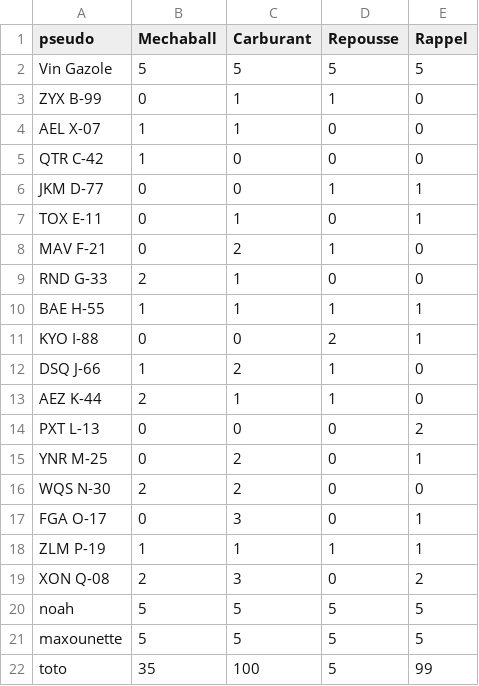
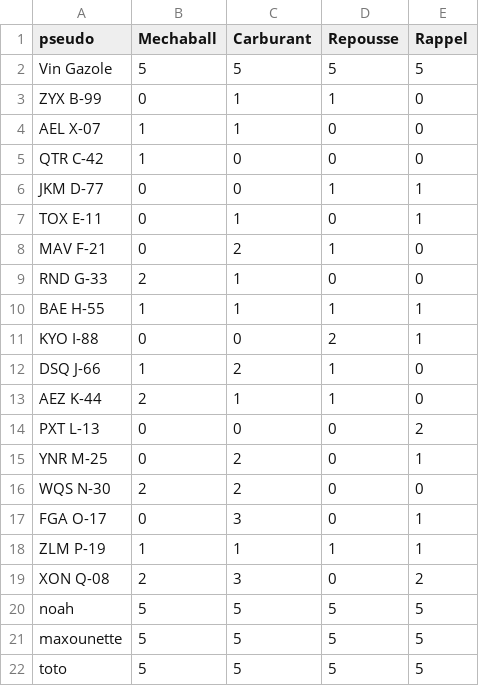
Before and after one commit to ThoomasKDS/Mechaquest, a CSV file: save/inventaire.csv, drawn as a sheet.

```diff
--- a/save/inventaire.csv
+++ b/save/inventaire.csv
@@ -21,2 +21,2 @@ noah,5,5,5,5
 maxounette,5,5,5,5
-toto,35,100,5,99
+toto,5,5,5,5
```
Also changed, not shown: save/infomechas.csv, 5 other files.
